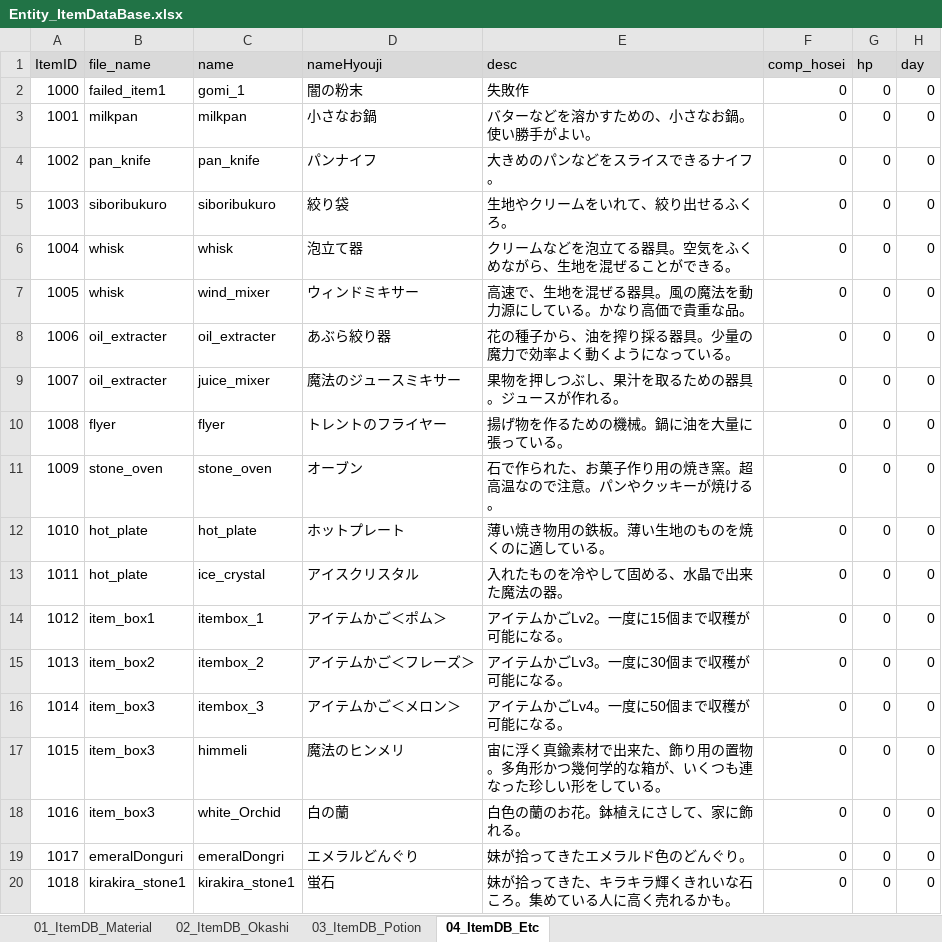
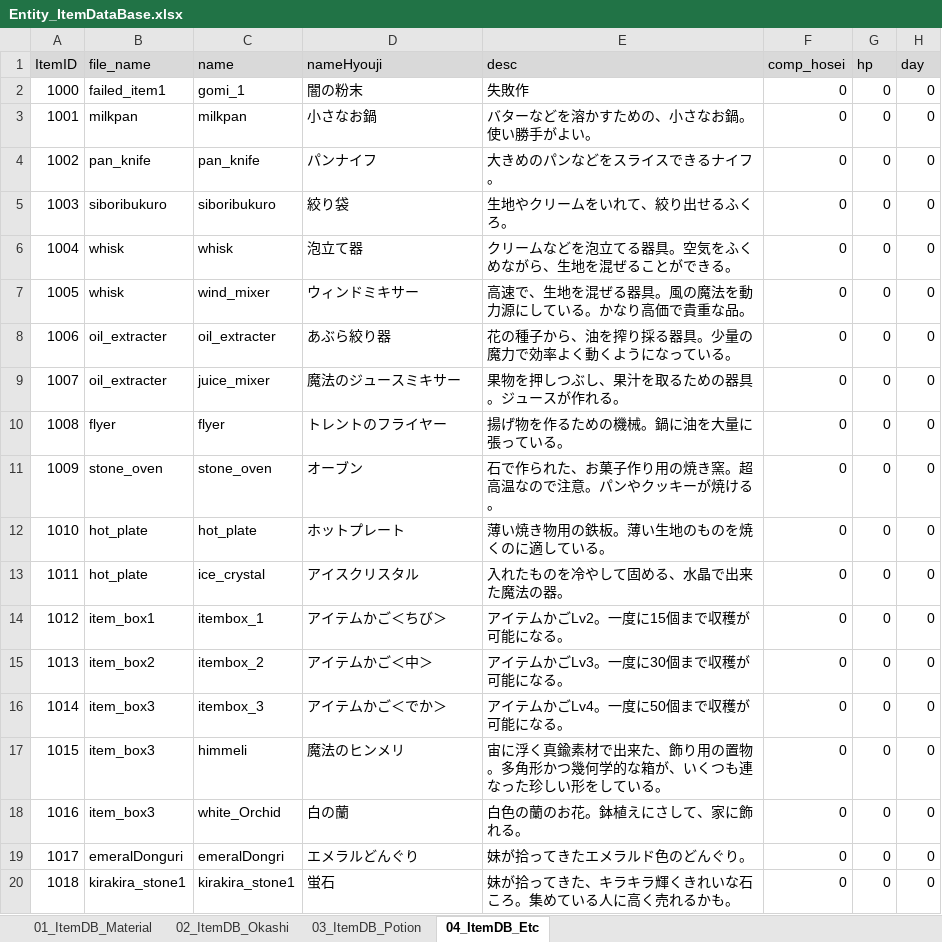
Before and after one commit to matoarita/Okashi_Atlier2, an Excel workbook: Assets/Excel_Data/Entity_ItemDataBase.xlsx, sheet 04_ItemDB_Etc, drawn as a sheet; only a part is shown; values as stored, in another font and other column widths than the file's, no borders; the diff names each change by its address in the sheet, - before the commit and + after, or states it on an @@ line.

```diff
--- a/Assets/Excel_Data/Entity_ItemDataBase.xlsx (sheet 04_ItemDB_Etc)
+++ b/Assets/Excel_Data/Entity_ItemDataBase.xlsx (sheet 04_ItemDB_Etc)
-D14 (nameHyouji): アイテムかご＜ポム＞
+D14 (nameHyouji): アイテムかご＜ちび＞
-D15 (nameHyouji): アイテムかご＜フレーズ＞
+D15 (nameHyouji): アイテムかご＜中＞
-D16 (nameHyouji): アイテムかご＜メロン＞
+D16 (nameHyouji): アイテムかご＜でか＞
```
Also changed, not shown: sheet 01_ItemDB_Material, Assets/Excel_Data/Entity_GirlLikeSetDataBase.xlsx, Assets/Excel_Data/Entity_slotNameDataBase.xlsx, 25 other files.
